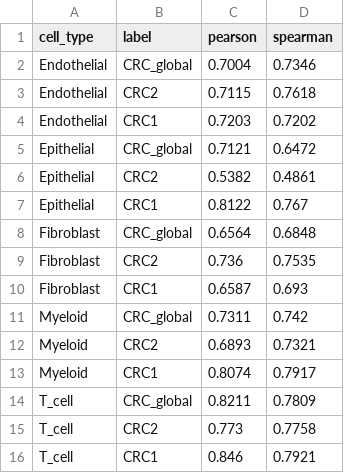
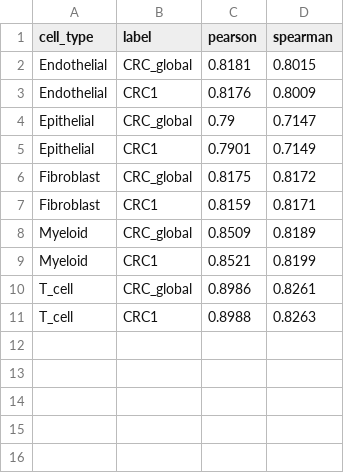
Before and after one commit to PMBio/cellina-reproducibility, a CSV file: results/microenvironments_crc_232.csv, drawn as a sheet.

```diff
--- a/results/microenvironments_crc_232.csv
+++ b/results/microenvironments_crc_232.csv
@@ -1,16 +1,11 @@
 cell_type,label,pearson,spearman
-Endothelial,CRC_global,0.7004,0.7346
-Endothelial,CRC2,0.7115,0.7618
-Endothelial,CRC1,0.7203,0.7202
-Epithelial,CRC_global,0.7121,0.6472
-Epithelial,CRC2,0.5382,0.4861
-Epithelial,CRC1,0.8122,0.767
-Fibroblast,CRC_global,0.6564,0.6848
-Fibroblast,CRC2,0.736,0.7535
-Fibroblast,CRC1,0.6587,0.693
-Myeloid,CRC_global,0.7311,0.742
-Myeloid,CRC2,0.6893,0.7321
-Myeloid,CRC1,0.8074,0.7917
-T_cell,CRC_global,0.8211,0.7809
-T_cell,CRC2,0.773,0.7758
-T_cell,CRC1,0.846,0.7921
+Endothelial,CRC_global,0.8181,0.8015
+Endothelial,CRC1,0.8176,0.8009
+Epithelial,CRC_global,0.79,0.7147
+Epithelial,CRC1,0.7901,0.7149
+Fibroblast,CRC_global,0.8175,0.8172
+Fibroblast,CRC1,0.8159,0.8171
+Myeloid,CRC_global,0.8509,0.8189
+Myeloid,CRC1,0.8521,0.8199
+T_cell,CRC_global,0.8986,0.8261
+T_cell,CRC1,0.8988,0.8263
```
Also changed, not shown: results/microenvironments_crc_120.csv, results/microenvironments_crc_210.csv, 8 other files.
